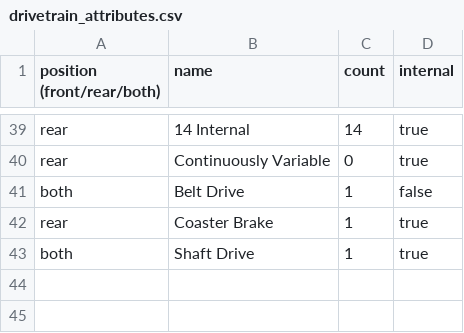
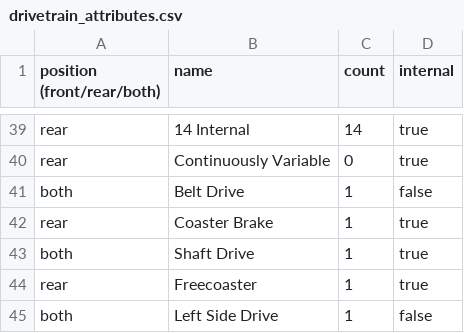
Before and after one commit to bikeindex/bike_data, a CSV file: data/drivetrain_attributes.csv, drawn as a sheet; only a part is shown, gaps mark what is left out; the diff names each change by its address in the sheet, - before the commit and + after, or states it on an @@ line.

```diff
--- a/data/drivetrain_attributes.csv
+++ b/data/drivetrain_attributes.csv
+row 44: rear | Freecoaster | 1 | true
+row 45: both | Left Side Drive | 1 | false
```
Also changed, not shown: data/vehicle_attributes.csv.
